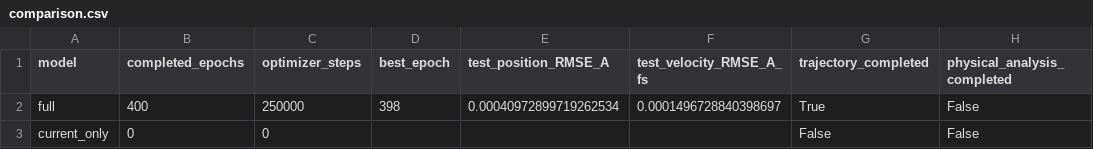
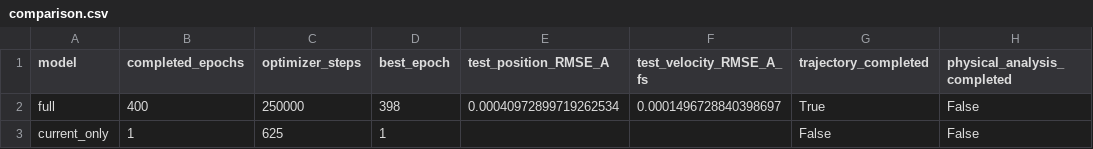
Before and after one commit to AdamWong03/smdp, a CSV file: reports/future_relation_control_20261117/comparison.csv, drawn as a sheet.

```diff
--- a/reports/future_relation_control_20261117/comparison.csv
+++ b/reports/future_relation_control_20261117/comparison.csv
@@ -2,2 +2,2 @@ model,completed_epochs,optimizer_steps,best_epoch,test_position_RMSE_A,test_velo
 full,400,250000,398,0.00040972899719262534,0.0001496728840398697,True,False
-current_only,0,0,,,,False,False
+current_only,1,625,1,,,False,False
```
Also changed, not shown: reports/future_relation_control_20261117/training_curves.csv, 10 other files.
